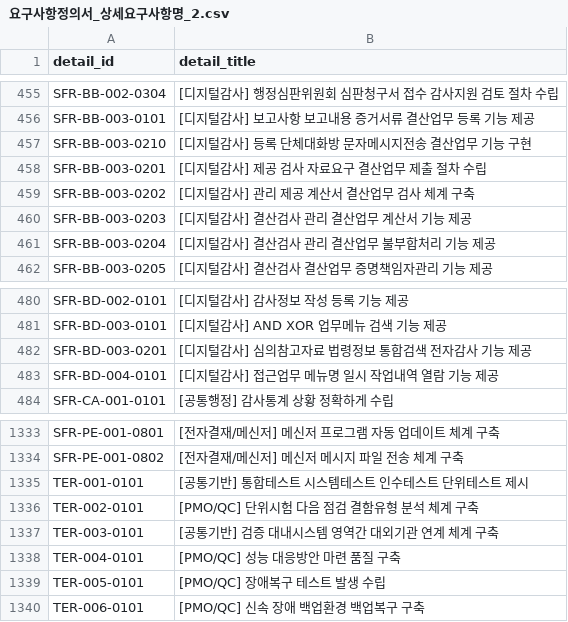
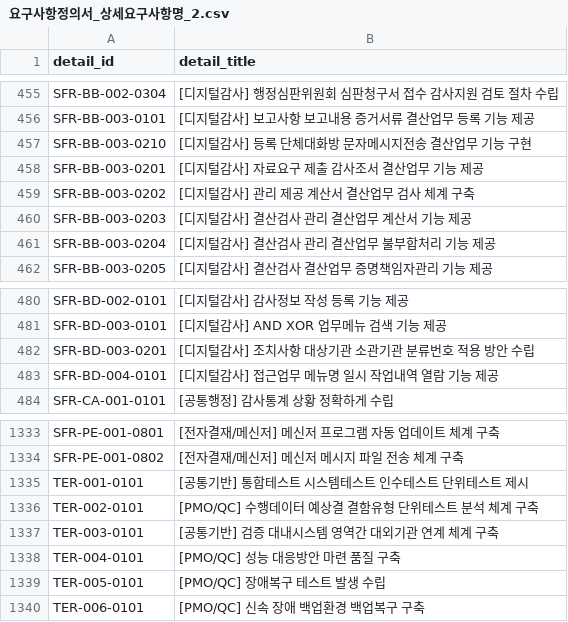
Before and after one commit to ErnestMin/gsmin-utils, a CSV file: 요구사항정의서_상세요구사항명_2.csv, drawn as a sheet; only a part is shown, gaps mark what is left out; the diff covers the shown part only.

Commit message:
Prioritize bullet sentences in detail titles

```diff
--- a/요구사항정의서_상세요구사항명_2.csv
+++ b/요구사항정의서_상세요구사항명_2.csv
@@ -457,3 +457,3 @@ SFR-BB-003-0101,[디지털감사] 보고사항 보고내용 증거서류 결산
 SFR-BB-003-0210,[디지털감사] 등록 단체대화방 문자메시지전송 결산업무 기능 구현
-SFR-BB-003-0201,[디지털감사] 제공 검사 자료요구 결산업무 제출 절차 수립
+SFR-BB-003-0201,[디지털감사] 자료요구 제출 감사조서 결산업무 기능 제공
 SFR-BB-003-0202,[디지털감사] 관리 제공 계산서 결산업무 검사 체계 구축
@@ -481,3 +481,3 @@ SFR-BD-002-0101,[디지털감사] 감사정보 작성 등록 기능 제공
 SFR-BD-003-0101,[디지털감사] AND XOR 업무메뉴 검색 기능 제공
-SFR-BD-003-0201,[디지털감사] 심의참고자료 법령정보 통합검색 전자감사 기능 제공
+SFR-BD-003-0201,[디지털감사] 조치사항 대상기관 소관기관 분류번호 적용 방안 수립
 SFR-BD-004-0101,[디지털감사] 접근업무 메뉴명 일시 작업내역 열람 기능 제공
@@ -1335,3 +1335,3 @@ SFR-PE-001-0802,[전자결재/메신저] 메신저 메시지 파일 전송 체
 TER-001-0101,[공통기반] 통합테스트 시스템테스트 인수테스트 단위테스트 제시
-TER-002-0101,[PMO/QC] 단위시험 다음 점검 결함유형 분석 체계 구축
+TER-002-0101,[PMO/QC] 수행데이터 예상결 결함유형 단위테스트 분석 체계 구축
 TER-003-0101,[공통기반] 검증 대내시스템 영역간 대외기관 연계 체계 구축
```
Also changed, not shown: 15 edited cells elsewhere in this file, 1 other file.
